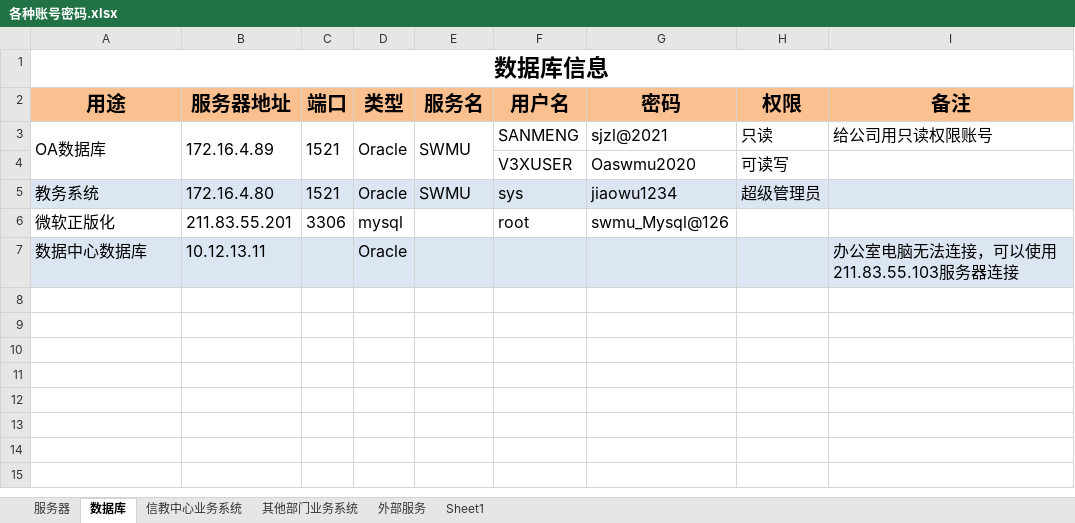
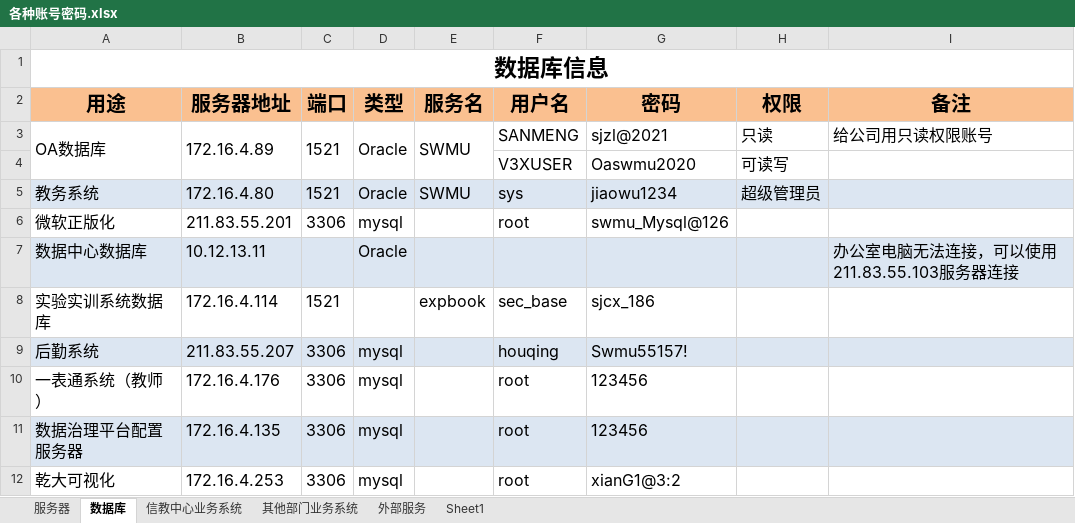
Before and after one commit to liqiyuanbetter/myNote, an Excel workbook: 各种账号密码.xlsx, sheet 数据库, drawn as a sheet; values as stored, in another font and other column widths than the file's, no borders; the diff names each change by its address in the sheet, - before the commit and + after, or states it on an @@ line.

```diff
--- a/各种账号密码.xlsx (sheet 数据库)
+++ b/各种账号密码.xlsx (sheet 数据库)
+row 8: 实验实训系统数据库 | 172.16.4.114 | 1521 |  | expbook | sec_base | sjcx_186
+row 9: 后勤系统 | 211.83.55.207 | 3306 | mysql |  | houqing | Swmu55157!
+row 10: 一表通系统（教师） | 172.16.4.176 | 3306 | mysql |  | root | 123456
+row 11: 数据治理平台配置服务器 | 172.16.4.135 | 3306 | mysql |  | root | 123456
+row 12: 乾大可视化 | 172.16.4.253 | 3306 | mysql |  | root | xianG1@3:2
```
Also changed, not shown: sheet 服务器, sheet 其他部门业务系统, sheet 信教中心业务系统, charts or pictures, 数据库信息统计.xlsx.
